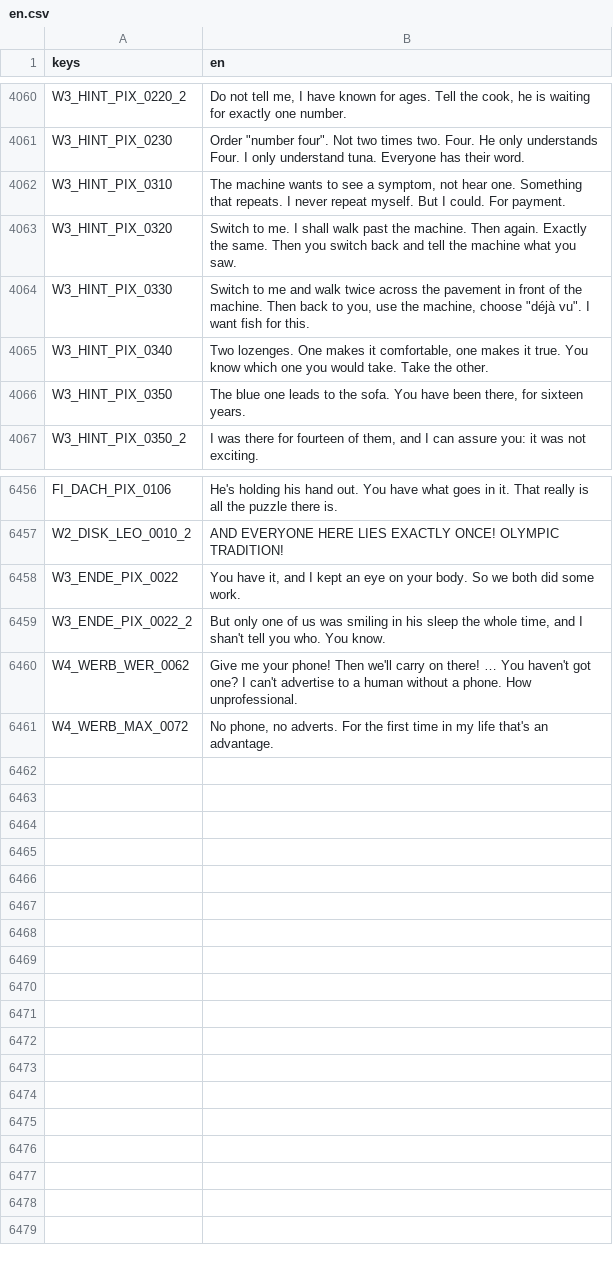
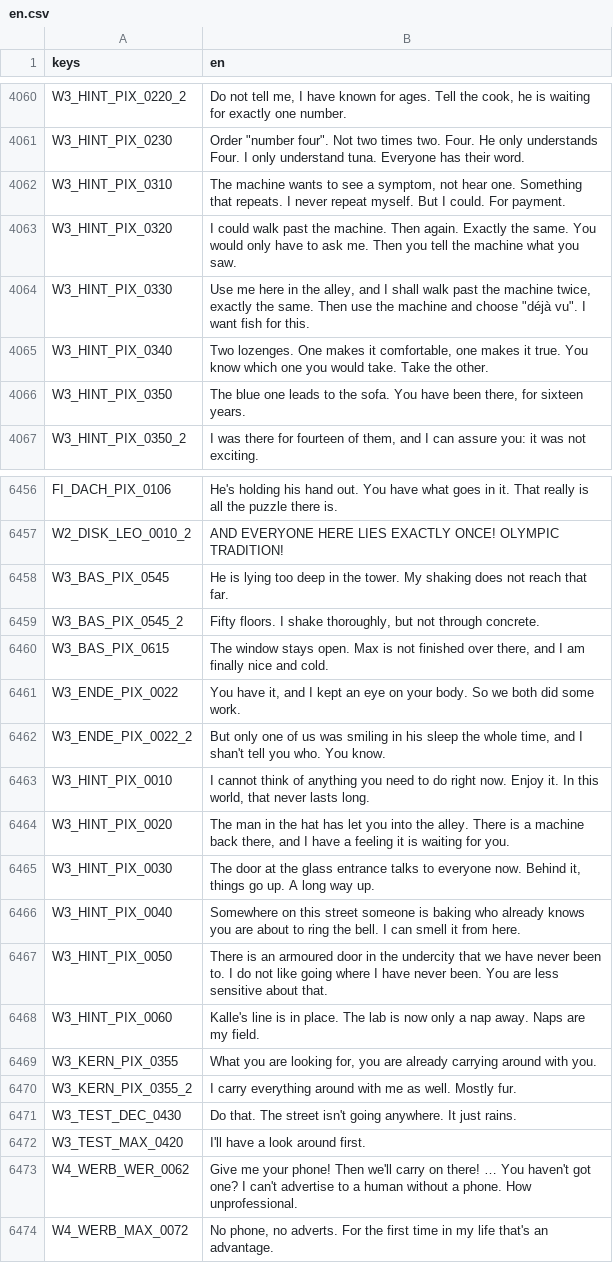
Before and after one commit to seb-nsu/Max-against-the-world, a CSV file: docs/uebersetzung/en.csv, drawn as a sheet; only a part is shown, gaps mark what is left out.

```diff
--- a/docs/uebersetzung/en.csv
+++ b/docs/uebersetzung/en.csv
@@ -4062,4 +4062,4 @@ W3_HINT_PIX_0230,"Order ""number four"". Not two times two. Four. He only unders
 W3_HINT_PIX_0310,"The machine wants to see a symptom, not hear one. Something that repeats. I never repeat myself. But I could. For payment."
-W3_HINT_PIX_0320,Switch to me. I shall walk past the machine. Then again. Exactly the same. Then you switch back and tell the machine what you saw.
-W3_HINT_PIX_0330,"Switch to me and walk twice across the pavement in front of the machine. Then back to you, use the machine, choose ""déjà vu"". I want fish for this."
+W3_HINT_PIX_0320,I could walk past the machine. Then again. Exactly the same. You would only have to ask me. Then you tell the machine what you saw.
+W3_HINT_PIX_0330,"Use me here in the alley, and I shall walk past the machine twice, exactly the same. Then use the machine and choose ""déjà vu"". I want fish for this."
 W3_HINT_PIX_0340,"Two lozenges. One makes it comfortable, one makes it true. You know which one you would take. Take the other."
@@ -6457,4 +6457,17 @@ FI_DACH_PIX_0106,He's holding his hand out. You have what goes in it. That reall
 W2_DISK_LEO_0010_2,AND EVERYONE HERE LIES EXACTLY ONCE! OLYMPIC TRADITION!
+W3_BAS_PIX_0545,He is lying too deep in the tower. My shaking does not reach that far.
+W3_BAS_PIX_0545_2,"Fifty floors. I shake thoroughly, but not through concrete."
+W3_BAS_PIX_0615,"The window stays open. Max is not finished over there, and I am finally nice and cold."
 W3_ENDE_PIX_0022,"You have it, and I kept an eye on your body. So we both did some work."
 W3_ENDE_PIX_0022_2,"But only one of us was smiling in his sleep the whole time, and I shan't tell you who. You know."
+W3_HINT_PIX_0010,"I cannot think of anything you need to do right now. Enjoy it. In this world, that never lasts long."
+W3_HINT_PIX_0020,"The man in the hat has let you into the alley. There is a machine back there, and I have a feeling it is waiting for you."
+W3_HINT_PIX_0030,"The door at the glass entrance talks to everyone now. Behind it, things go up. A long way up."
+W3_HINT_PIX_0040,Somewhere on this street someone is baking who already knows you are about to ring the bell. I can smell it from here.
+W3_HINT_PIX_0050,There is an armoured door in the undercity that we have never been to. I do not like going where I have never been. You are less sensitive about that.
+W3_HINT_PIX_0060,Kalle's line is in place. The lab is now only a nap away. Naps are my field.
+W3_KERN_PIX_0355,"What you are looking for, you are already carrying around with you."
+W3_KERN_PIX_0355_2,I carry everything around with me as well. Mostly fur.
+W3_TEST_DEC_0430,Do that. The street isn't going anywhere. It just rains.
+W3_TEST_MAX_0420,I'll have a look around first.
 W4_WERB_WER_0062,Give me your phone! Then we'll carry on there! … You haven't got one? I can't advertise to a human without a phone. How unprofessional.
```
Also changed, not shown: 14 other files.
